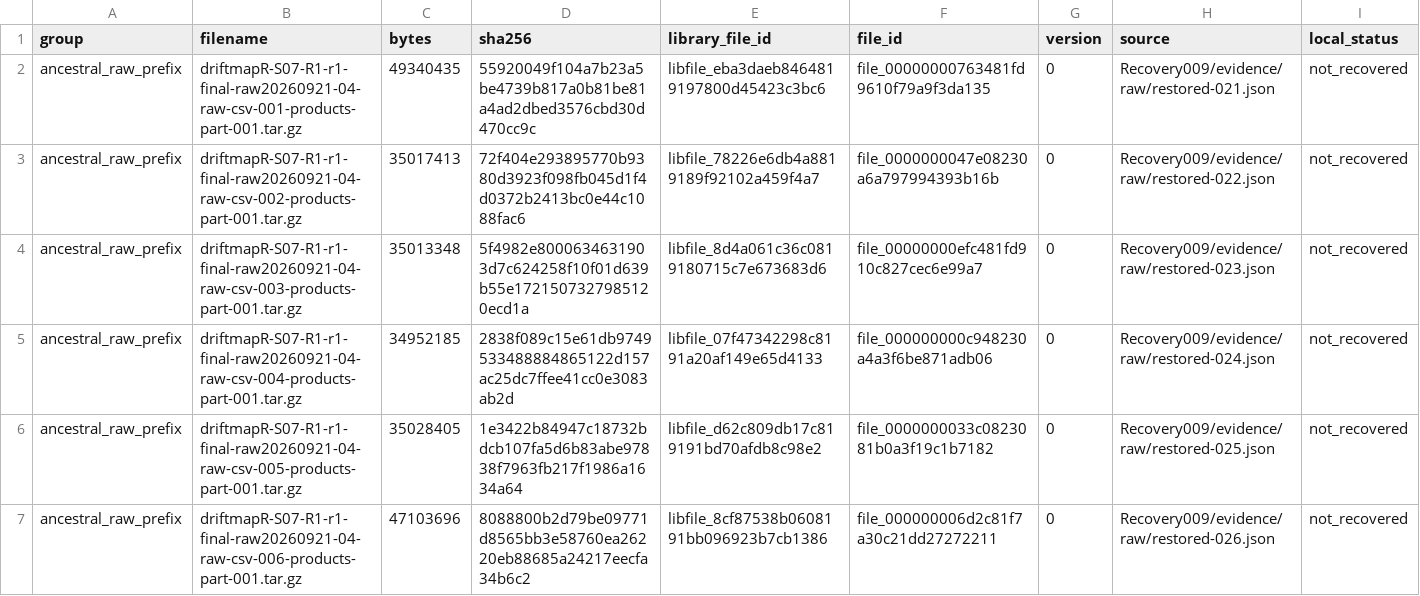
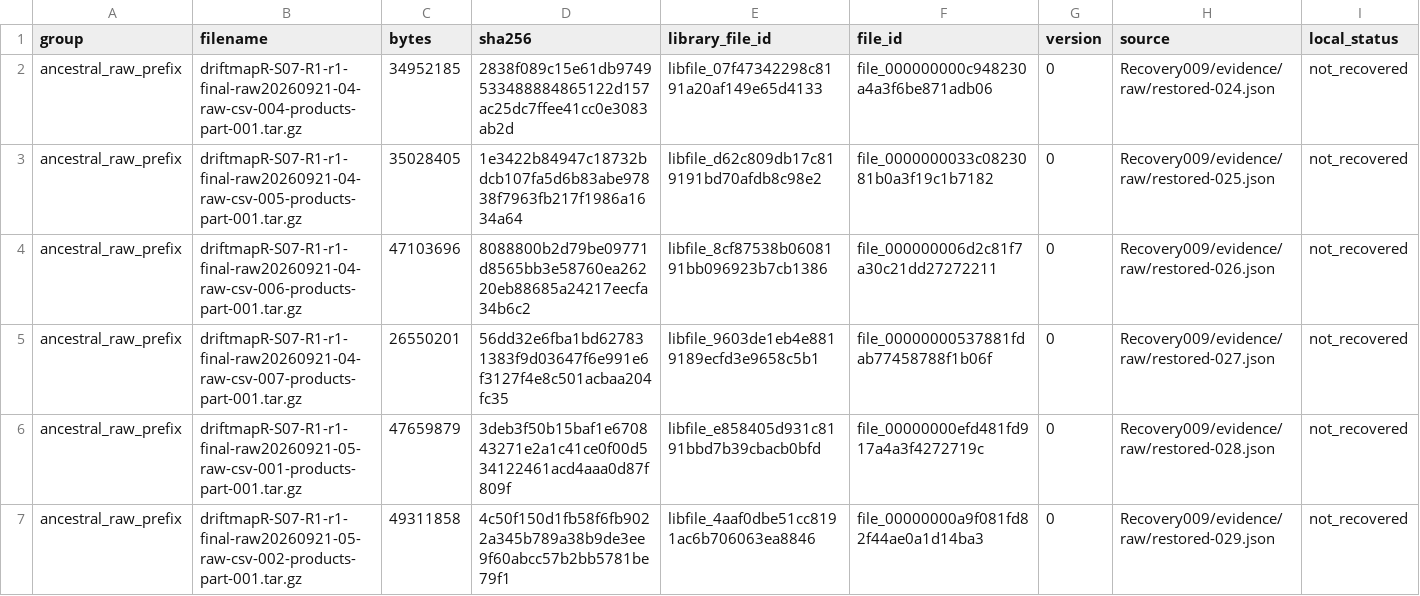
Before and after one commit to LystadJS/draftmapR, a CSV file: recovery/provenance/MISSING_ANCESTRAL_ARCHIVES.csv, drawn as a sheet; only a part is shown; the shorter side is filled out with more unchanged rows.

Commit message:
Recover raw archives 021-023 and verify journal through serial 84855

```diff
--- a/recovery/provenance/MISSING_ANCESTRAL_ARCHIVES.csv
+++ b/recovery/provenance/MISSING_ANCESTRAL_ARCHIVES.csv
@@ -1,5 +1,2 @@
 group,filename,bytes,sha256,library_file_id,file_id,version,source,local_status
-ancestral_raw_prefix,driftmapR-S07-R1-r1-final-raw20260921-04-raw-csv-001-products-part-001.tar.gz,49340435,55920049f104a7b23a5be4739b817a0b81be81a4ad2dbed3576cbd30d470cc9c,libfile_eba3daeb8464819197800d45423c3bc6,file_00000000763481fd9610f79a9f3da135,0,Recovery009/evidence/raw/restored-021.json,not_recovered
-ancestral_raw_prefix,driftmapR-S07-R1-r1-final-raw20260921-04-raw-csv-002-products-part-001.tar.gz,35017413,72f404e293895770b9380d3923f098fb045d1f4d0372b2413bc0e44c1088fac6,libfile_78226e6db4a8819189f92102a459f4a7,file_0000000047e08230a6a797994393b16b,0,Recovery009/evidence/raw/restored-022.json,not_recovered
-ancestral_raw_prefix,driftmapR-S07-R1-r1-final-raw20260921-04-raw-csv-003-products-part-001.tar.gz,35013348,5f4982e8000634631903d7c624258f10f01d639b55e1721507327985120ecd1a,libfile_8d4a061c36c0819180715c7e673683d6,file_00000000efc481fd910c827cec6e99a7,0,Recovery009/evidence/raw/restored-023.json,not_recovered
 ancestral_raw_prefix,driftmapR-S07-R1-r1-final-raw20260921-04-raw-csv-004-products-part-001.tar.gz,34952185,2838f089c15e61db9749533488884865122d157ac25dc7ffee41cc0e3083ab2d,libfile_07f47342298c8191a20af149e65d4133,file_000000000c948230a4a3f6be871adb06,0,Recovery009/evidence/raw/restored-024.json,not_recovered
```
Also changed, not shown: recovery/provenance/RECOVERY_DEPENDENCIES.csv, 9 other files.
